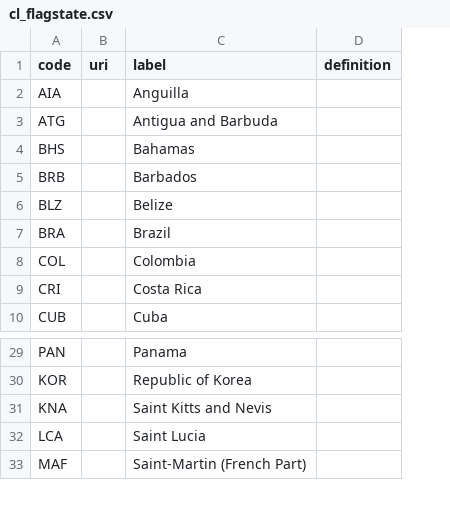
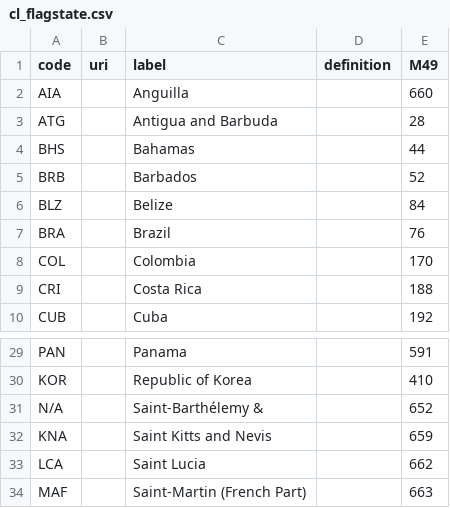
Before and after one commit to fdiwg/fdi-codelists, a CSV file: regional/wecafc/cl_flagstate.csv, drawn as a sheet; only a part is shown, gaps mark what is left out; the diff names each change by its address in the sheet, - before the commit and + after, or states it on an @@ line.

Commit message:
Update cl_flagstate.csv

```diff
--- a/regional/wecafc/cl_flagstate.csv
+++ b/regional/wecafc/cl_flagstate.csv
+column E (M49), rows 2-10: 660 | 28 | 44 | 52 | 84 | 76 | 170 | 188 | 192; rows 29-30: 591 | 410; rows 32-34: 659 | 662 | 663
+row 31: N/A |  | Saint-Barthélemy & |  | 652
```
